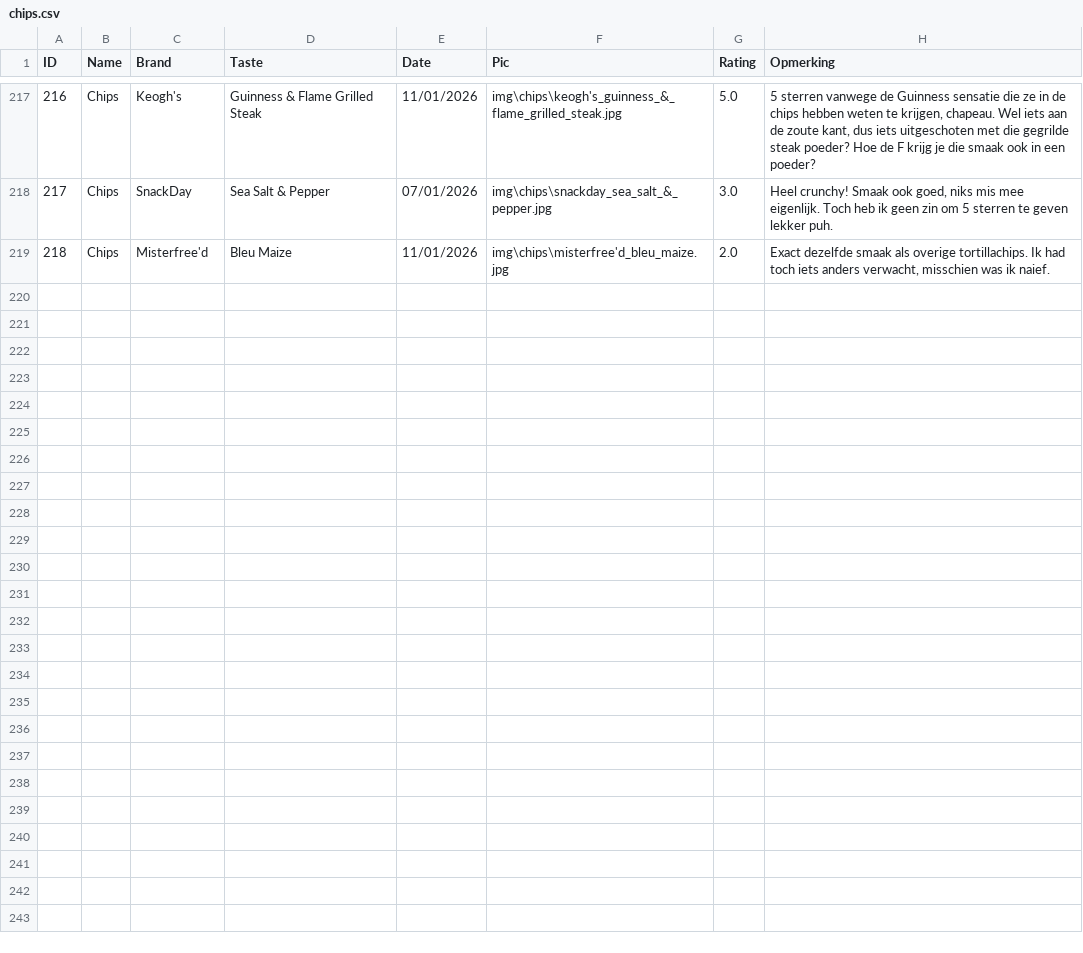
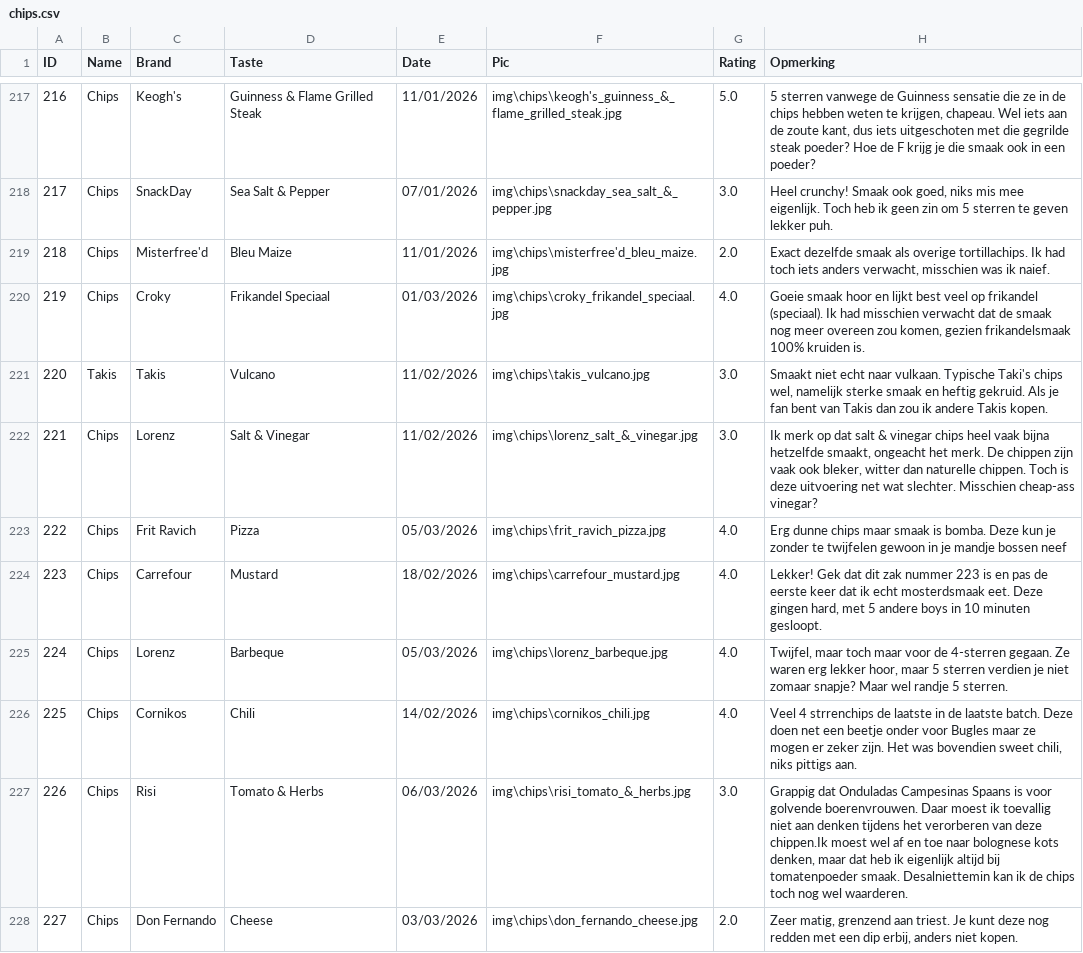
Before and after one commit to Thomasgerardu/static_thomasgerardu.github.io, a CSV file: chips.csv, drawn as a sheet; only a part is shown, gaps mark what is left out; the diff covers the shown part only.

```diff
--- a/chips.csv
+++ b/chips.csv
@@ -219 +219,10 @@ ID,Name,Brand,Taste,Date,Pic,Rating,Opmerking
 218,Chips,Misterfree'd,Bleu Maize,11/01/2026,img\chips\misterfree'd_bleu_maize.jpg,2.0,"Exact dezelfde smaak als overige tortillachips. Ik had toch iets anders verwacht, misschien was ik naief."
+219,Chips,Croky,Frikandel Speciaal,01/03/2026,img\chips\croky_frikandel_speciaal.jpg,4.0,"Goeie smaak hoor en lijkt best veel op frikandel (speciaal). Ik had misschien verwacht dat de smaak nog meer overeen zou komen, gezien frikandelsmaak 100% kruiden is."
+220,Takis,Takis,Vulcano,11/02/2026,img\chips\takis_vulcano.jpg,3.0,"Smaakt niet echt naar vulkaan. Typische Taki's chips wel, namelijk sterke smaak en heftig gekruid. Als je fan bent van Takis dan zou ik andere Takis kopen."
+221,Chips,Lorenz,Salt & Vinegar,11/02/2026,img\chips\lorenz_salt_&_vinegar.jpg,3.0,"Ik merk op dat salt & vinegar chips heel vaak bijna hetzelfde smaakt, ongeacht het merk. De chippen zijn vaak ook bleker, witter dan naturelle chippen. Toch is deze uitvoering net wat slechter. Misschien cheap-ass vinegar?"
+222,Chips,Frit Ravich,Pizza,05/03/2026,img\chips\frit_ravich_pizza.jpg,4.0,Erg dunne chips maar smaak is bomba. Deze kun je zonder te twijfelen gewoon in je mandje bossen neef
+223,Chips,Carrefour,Mustard,18/02/2026,img\chips\carrefour_mustard.jpg,4.0,"Lekker! Gek dat dit zak nummer 223 is en pas de eerste keer dat ik echt mosterdsmaak eet. Deze gingen hard, met 5 andere boys in 10 minuten gesloopt."
+224,Chips,Lorenz,Barbeque,05/03/2026,img\chips\lorenz_barbeque.jpg,4.0,"Twijfel, maar toch maar voor de 4-sterren gegaan. Ze waren erg lekker hoor, maar 5 sterren verdien je niet zomaar snapje? Maar wel randje 5 sterren."
+225,Chips,Cornikos,Chili,14/02/2026,img\chips\cornikos_chili.jpg,4.0,"Veel 4 strrenchips de laatste in de laatste batch. Deze doen net een beetje onder voor Bugles maar ze mogen er zeker zijn. Het was bovendien sweet chili, niks pittigs aan."
+226,Chips,Risi,Tomato & Herbs,06/03/2026,img\chips\risi_tomato_&_herbs.jpg,3.0,"Grappig dat Onduladas Campesinas Spaans is voor golvende boerenvrouwen. Daar moest ik toevallig niet aan denken tijdens het verorberen van deze chippen.Ik moest wel af en toe naar bolognese kots denken, maar dat heb ik eigenlijk altijd bij tomatenpoeder smaak. Desalniettemin kan ik de chips toch nog wel waarderen."
+227,Chips,Don Fernando,Cheese,03/03/2026,img\chips\don_fernando_cheese.jpg,2.0,"Zeer matig, grenzend aan triest. Je kunt deze nog redden met een dip erbij, anders niet kopen."
```
Also changed, not shown: 8 added rows elsewhere in this file, 19 other files.
